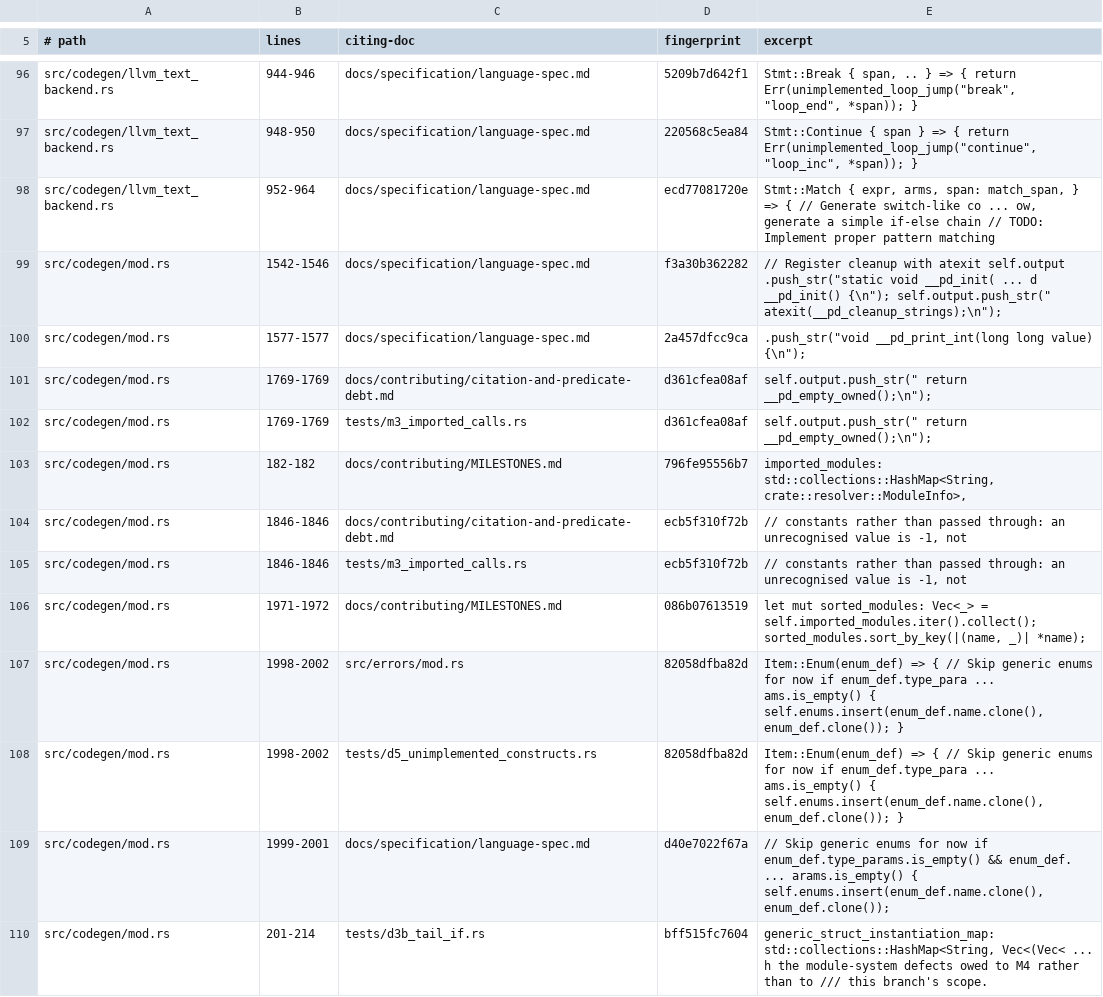
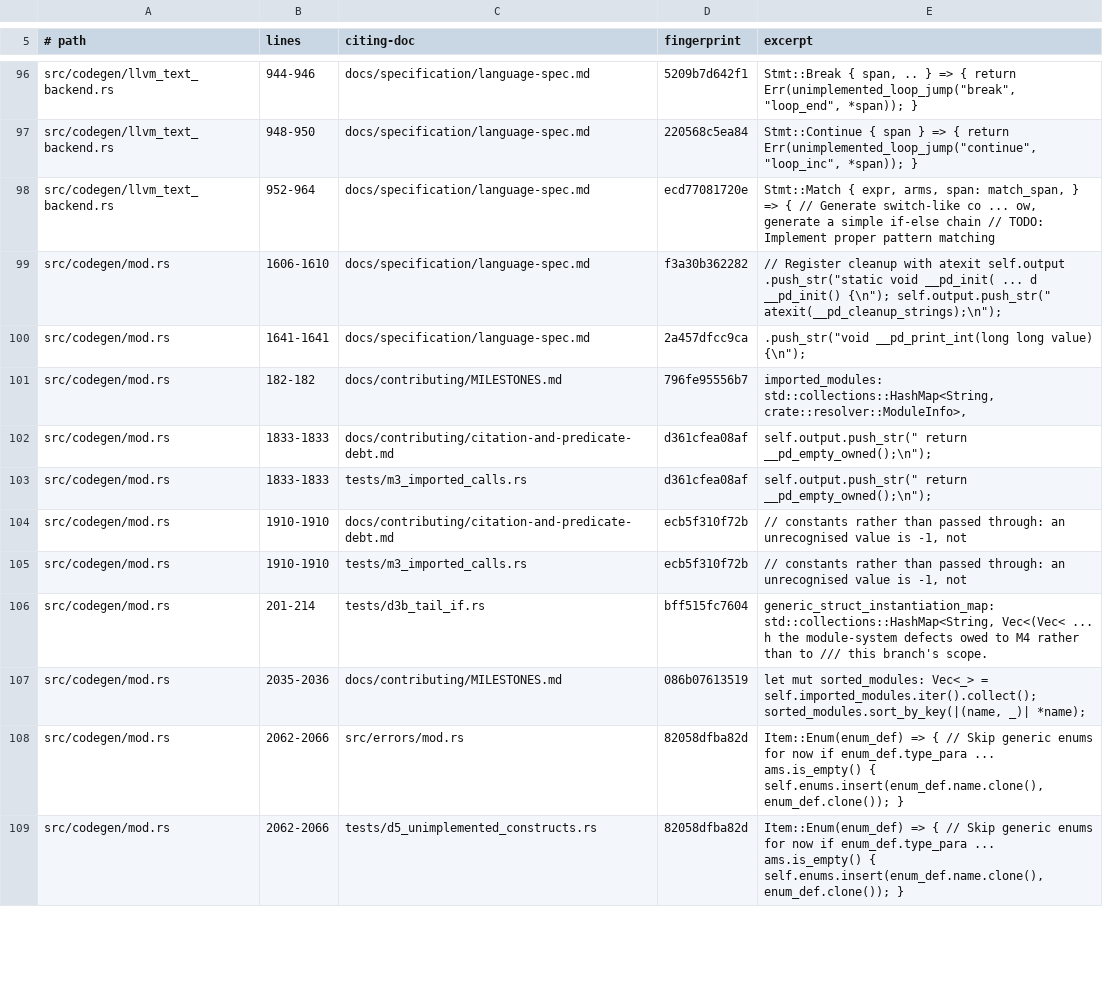
Before and after one commit to labforadvancedstudy/palladium-a, a TSV file: docs/citation-pins.tsv, drawn as a sheet; only a part is shown, gaps mark what is left out; the diff covers the shown part only.

```diff
--- a/docs/citation-pins.tsv
+++ b/docs/citation-pins.tsv
@@ -98,13 +98,12 @@ src/codegen/llvm_text_backend.rs	948-950	docs/specification/language-spec.md	220
 src/codegen/llvm_text_backend.rs	952-964	docs/specification/language-spec.md	ecd77081720e	Stmt::Match { expr, arms, span: match_span, } => { // Generate switch-like co ... ow, generate a simple if-else chain // TODO: Implement proper pattern matching
-src/codegen/mod.rs	1542-1546	docs/specification/language-spec.md	f3a30b362282	// Register cleanup with atexit self.output .push_str("static void __pd_init( ... d __pd_init() {\n"); self.output.push_str(" atexit(__pd_cleanup_strings);\n");
-src/codegen/mod.rs	1577-1577	docs/specification/language-spec.md	2a457dfcc9ca	.push_str("void __pd_print_int(long long value) {\n");
-src/codegen/mod.rs	1769-1769	docs/contributing/citation-and-predicate-debt.md	d361cfea08af	self.output.push_str(" return __pd_empty_owned();\n");
-src/codegen/mod.rs	1769-1769	tests/m3_imported_calls.rs	d361cfea08af	self.output.push_str(" return __pd_empty_owned();\n");
+src/codegen/mod.rs	1606-1610	docs/specification/language-spec.md	f3a30b362282	// Register cleanup with atexit self.output .push_str("static void __pd_init( ... d __pd_init() {\n"); self.output.push_str(" atexit(__pd_cleanup_strings);\n");
+src/codegen/mod.rs	1641-1641	docs/specification/language-spec.md	2a457dfcc9ca	.push_str("void __pd_print_int(long long value) {\n");
 src/codegen/mod.rs	182-182	docs/contributing/MILESTONES.md	796fe95556b7	imported_modules: std::collections::HashMap<String, crate::resolver::ModuleInfo>,
-src/codegen/mod.rs	1846-1846	docs/contributing/citation-and-predicate-debt.md	ecb5f310f72b	// constants rather than passed through: an unrecognised value is -1, not
-src/codegen/mod.rs	1846-1846	tests/m3_imported_calls.rs	ecb5f310f72b	// constants rather than passed through: an unrecognised value is -1, not
-src/codegen/mod.rs	1971-1972	docs/contributing/MILESTONES.md	086b07613519	let mut sorted_modules: Vec<_> = self.imported_modules.iter().collect(); sorted_modules.sort_by_key(|(name, _)| *name);
-src/codegen/mod.rs	1998-2002	src/errors/mod.rs	82058dfba82d	Item::Enum(enum_def) => { // Skip generic enums for now if enum_def.type_para ... ams.is_empty() { self.enums.insert(enum_def.name.clone(), enum_def.clone()); }
-src/codegen/mod.rs	1998-2002	tests/d5_unimplemented_constructs.rs	82058dfba82d	Item::Enum(enum_def) => { // Skip generic enums for now if enum_def.type_para ... ams.is_empty() { self.enums.insert(enum_def.name.clone(), enum_def.clone()); }
-src/codegen/mod.rs	1999-2001	docs/specification/language-spec.md	d40e7022f67a	// Skip generic enums for now if enum_def.type_params.is_empty() && enum_def. ... arams.is_empty() { self.enums.insert(enum_def.name.clone(), enum_def.clone());
+src/codegen/mod.rs	1833-1833	docs/contributing/citation-and-predicate-debt.md	d361cfea08af	self.output.push_str(" return __pd_empty_owned();\n");
+src/codegen/mod.rs	1833-1833	tests/m3_imported_calls.rs	d361cfea08af	self.output.push_str(" return __pd_empty_owned();\n");
+src/codegen/mod.rs	1910-1910	docs/contributing/citation-and-predicate-debt.md	ecb5f310f72b	// constants rather than passed through: an unrecognised value is -1, not
+src/codegen/mod.rs	1910-1910	tests/m3_imported_calls.rs	ecb5f310f72b	// constants rather than passed through: an unrecognised value is -1, not
 src/codegen/mod.rs	201-214	tests/d3b_tail_if.rs	bff515fc7604	generic_struct_instantiation_map: std::collections::HashMap<String, Vec<(Vec< ... h the module-system defects owed to M4 rather than to /// this branch's scope.
+src/codegen/mod.rs	2035-2036	docs/contributing/MILESTONES.md	086b07613519	let mut sorted_modules: Vec<_> = self.imported_modules.iter().collect(); sorted_modules.sort_by_key(|(name, _)| *name);
+src/codegen/mod.rs	2062-2066	src/errors/mod.rs	82058dfba82d	Item::Enum(enum_def) => { // Skip generic enums for now if enum_def.type_para ... ams.is_empty() { self.enums.insert(enum_def.name.clone(), enum_def.clone()); }
+src/codegen/mod.rs	2062-2066	tests/d5_unimplemented_constructs.rs	82058dfba82d	Item::Enum(enum_def) => { // Skip generic enums for now if enum_def.type_para ... ams.is_empty() { self.enums.insert(enum_def.name.clone(), enum_def.clone()); }
```
Also changed, not shown: 3 added rows, 2 removed rows and 72 edited cells elsewhere in this file, 19 other files.
